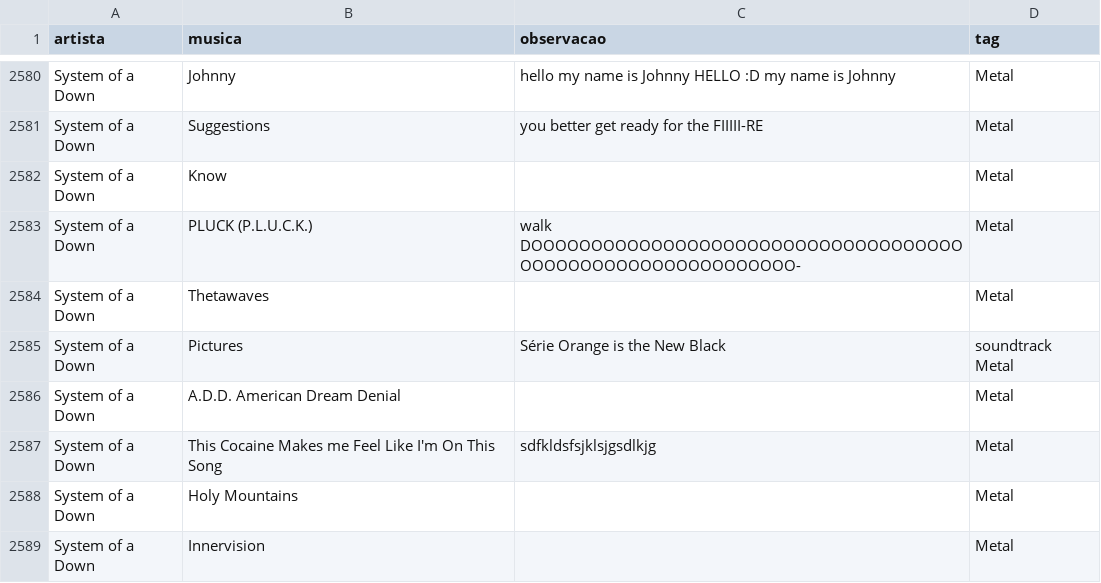
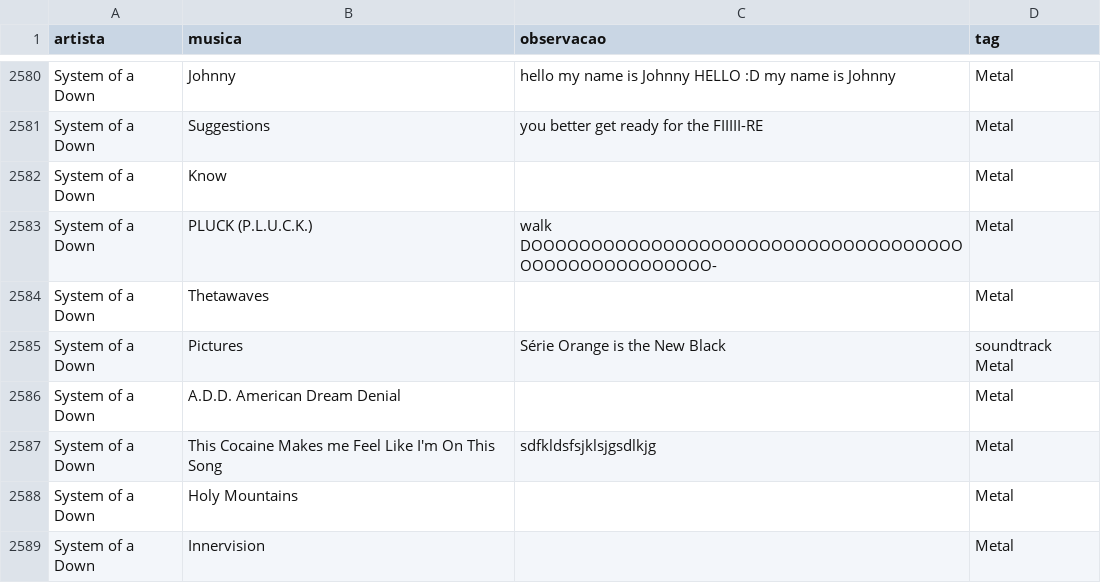
Before and after one commit to gabrielmuzzo/psparty-songbox, a CSV file: musicas.csv, drawn as a sheet; only a part is shown, gaps mark what is left out.

Commit message:
Update musicas.csv

```diff
--- a/musicas.csv
+++ b/musicas.csv
@@ -2582,3 +2582,3 @@ System of a Down,Suggestions,you better get ready for the FIIIII-RE,Metal
 System of a Down,Know,,Metal
-System of a Down,PLUCK (P.L.U.C.K.),walk DOOOOOOOOOOOOOOOOOOOOOOOOOOOOOOOOOOOOOOOOOOOOOOOOOOOOOOOOOOO-,Metal
+System of a Down,PLUCK (P.L.U.C.K.),walk DOOOOOOOOOOOOOOOOOOOOOOOOOOOOOOOOOOOOOOOOOOOOOOOOOOOO-,Metal
 System of a Down,Thetawaves,,Metal
```
